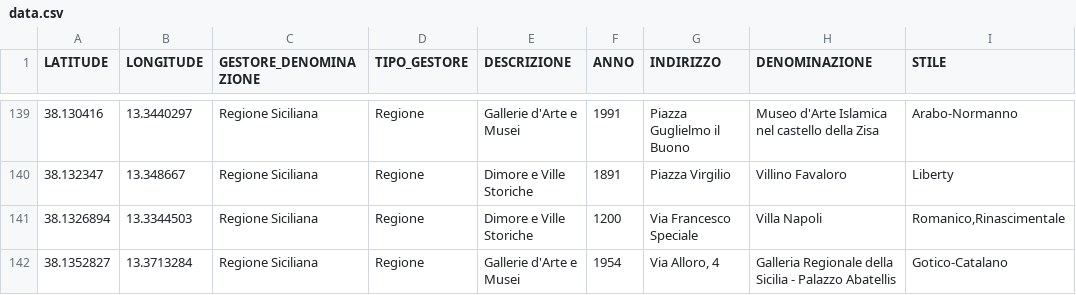
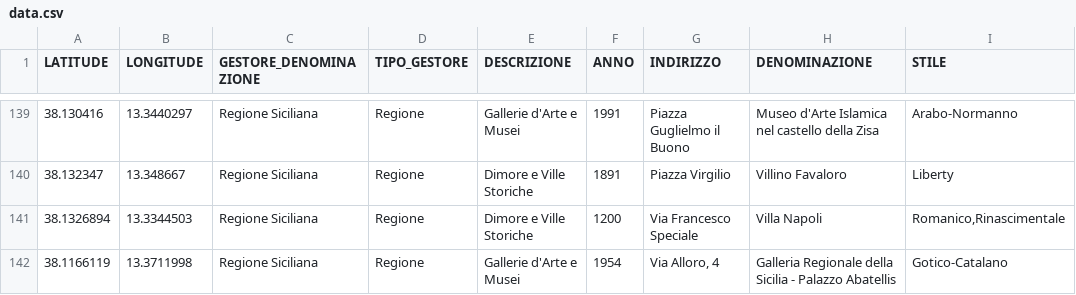
Before and after one commit to lezan/Monumenti-Palermo-Data, a CSV file: data.csv, drawn as a sheet; only a part is shown, gaps mark what is left out; the diff covers the shown part only.

Commit message:
Fix data.csv with new coordinates when wrong. Add control missing data on newData. Generated newData.csv.

```diff
--- a/data.csv
+++ b/data.csv
@@ -141,2 +141,2 @@ LATITUDE;LONGITUDE;GESTORE_DENOMINAZIONE;TIPO_GESTORE;DESCRIZIONE;ANNO;INDIRIZZO
 38.1326894;13.3344503;Regione Siciliana;Regione;Dimore e Ville Storiche;1200;Via Francesco Speciale;Villa Napoli;Romanico,Rinascimentale
-38.1352827;13.3713284;Regione Siciliana;Regione;Gallerie d'Arte e Musei;1954;Via Alloro, 4;Galleria Regionale della Sicilia - Palazzo Abatellis;Gotico-Catalano
+38.1166119;13.3711998;Regione Siciliana;Regione;Gallerie d'Arte e Musei;1954;Via Alloro, 4;Galleria Regionale della Sicilia - Palazzo Abatellis;Gotico-Catalano
```
Also changed, not shown: 13 edited cells elsewhere in this file, newData.csv, 5 other files.
